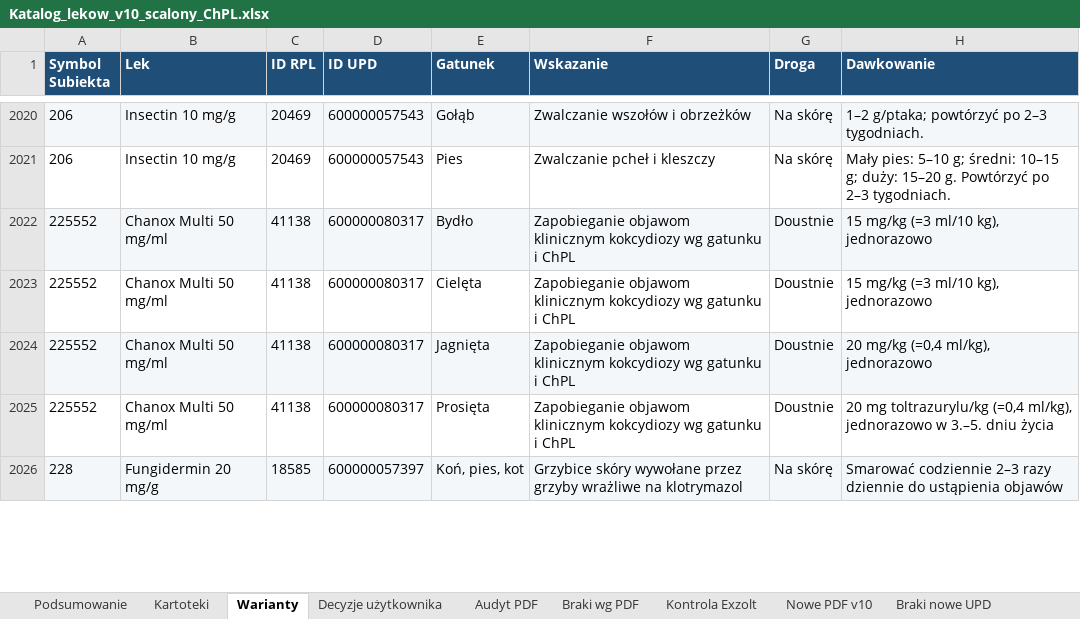
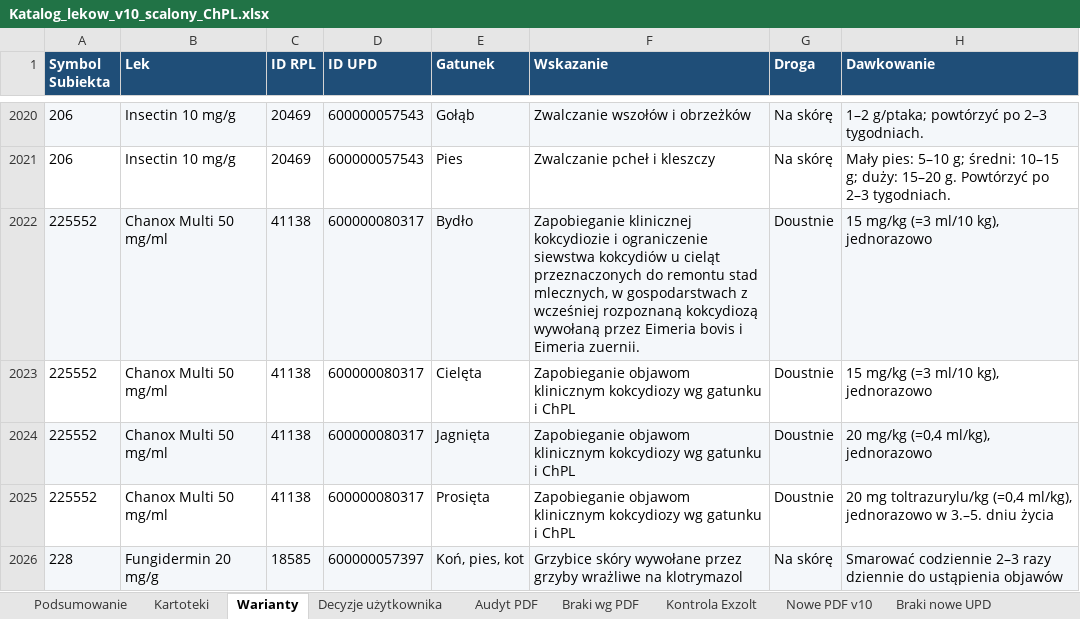
Before and after one commit to VViktorr/Karty-leczenia-zwierzat, an Excel workbook: data/Katalog_lekow_v10_scalony_ChPL.xlsx, sheet Warianty, drawn as a sheet; only a part is shown, gaps mark what is left out; values as stored, in another font and other column widths than the file's, no borders; the diff covers the shown part only; the diff names each change by its address in the sheet, - before the commit and + after, or states it on an @@ line.

```diff
--- a/data/Katalog_lekow_v10_scalony_ChPL.xlsx (sheet Warianty)
+++ b/data/Katalog_lekow_v10_scalony_ChPL.xlsx (sheet Warianty)
-F2022 (Wskazanie): Zapobieganie objawom klinicznym kokcydiozy wg gatunku i ChPL
+F2022 (Wskazanie): Zapobieganie klinicznej kokcydiozie i ograniczenie siewstwa kokcydiów u cieląt przeznaczonych do remontu stad mlecznych, w gospodarstwach z wcześniej rozpoznaną kokcydiozą wywołaną przez Eimeria bovis i Eimeria zuernii.
```
Also changed, not shown: 91 edited cells elsewhere in this sheet, 1 other file.
